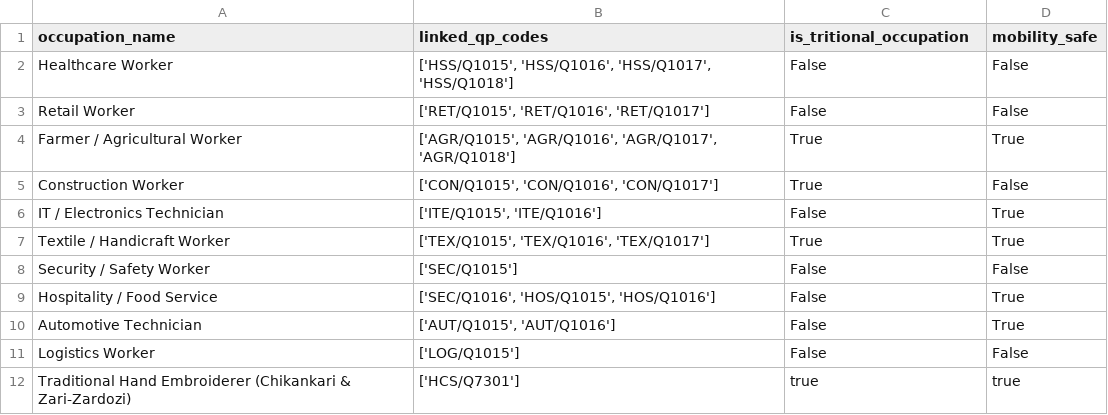
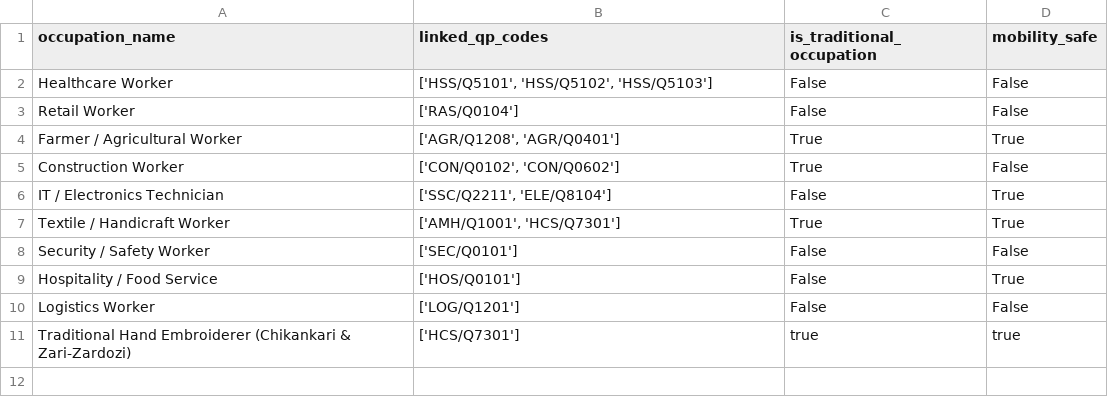
Before and after one commit to svgahlawat09-ai/Tarini, a CSV file: occupations.csv, drawn as a sheet.

Commit message:
Update occupations.csv

```diff
--- a/occupations.csv
+++ b/occupations.csv
@@ -1,12 +1,11 @@
-occupation_name,linked_qp_codes,is_tritional_occupation,mobility_safe
-Healthcare Worker,"['HSS/Q1015', 'HSS/Q1016', 'HSS/Q1017', 'HSS/Q1018']",False,False
-Retail Worker,"['RET/Q1015', 'RET/Q1016', 'RET/Q1017']",False,False
-Farmer / Agricultural Worker,"['AGR/Q1015', 'AGR/Q1016', 'AGR/Q1017', 'AGR/Q1018']",True,True
-Construction Worker,"['CON/Q1015', 'CON/Q1016', 'CON/Q1017']",True,False
-IT / Electronics Technician,"['ITE/Q1015', 'ITE/Q1016']",False,True
-Textile / Handicraft Worker,"['TEX/Q1015', 'TEX/Q1016', 'TEX/Q1017']",True,True
-Security / Safety Worker,['SEC/Q1015'],False,False
-Hospitality / Food Service,"['SEC/Q1016', 'HOS/Q1015', 'HOS/Q1016']",False,True
-Automotive Technician,"['AUT/Q1015', 'AUT/Q1016']",False,True
-Logistics Worker,['LOG/Q1015'],False,False
+occupation_name,linked_qp_codes,is_traditional_occupation,mobility_safe
+Healthcare Worker,"['HSS/Q5101', 'HSS/Q5102', 'HSS/Q5103']",False,False
+Retail Worker,"['RAS/Q0104']",False,False
+Farmer / Agricultural Worker,"['AGR/Q1208', 'AGR/Q0401']",True,True
+Construction Worker,"['CON/Q0102', 'CON/Q0602']",True,False
+IT / Electronics Technician,"['SSC/Q2211', 'ELE/Q8104']",False,True
+Textile / Handicraft Worker,"['AMH/Q1001', 'HCS/Q7301']",True,True
+Security / Safety Worker,"['SEC/Q0101']",False,False
+Hospitality / Food Service,"['HOS/Q0101']",False,True
+Logistics Worker,"['LOG/Q1201']",False,False
 Traditional Hand Embroiderer (Chikankari & Zari-Zardozi),['HCS/Q7301'],true,true
```
